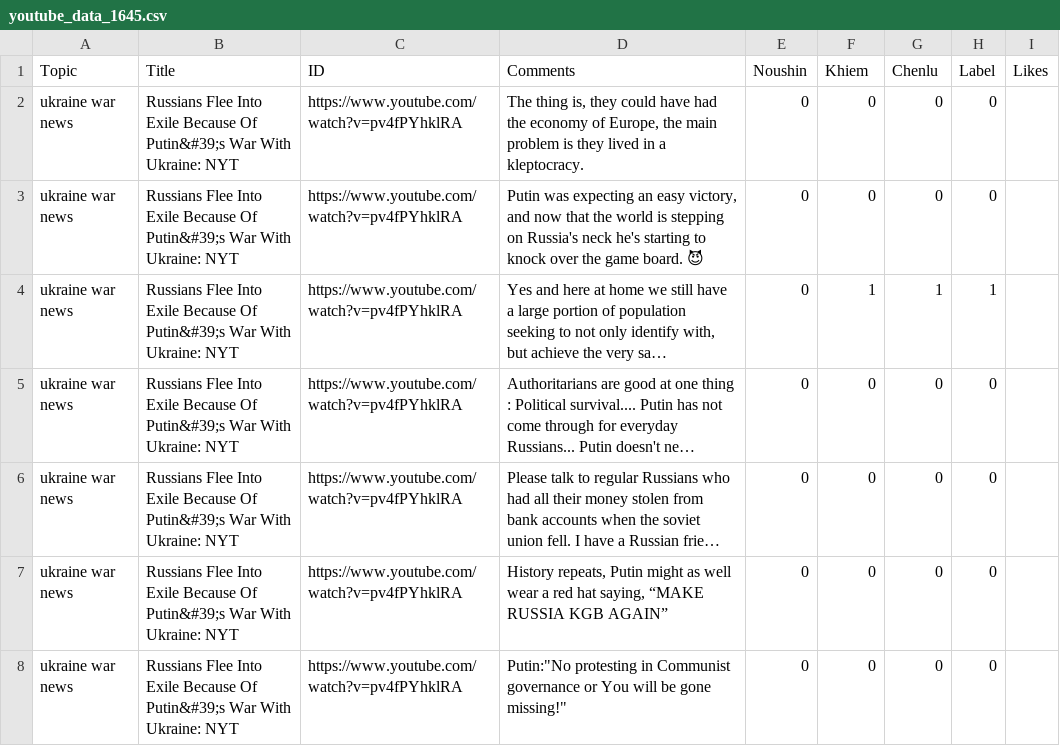
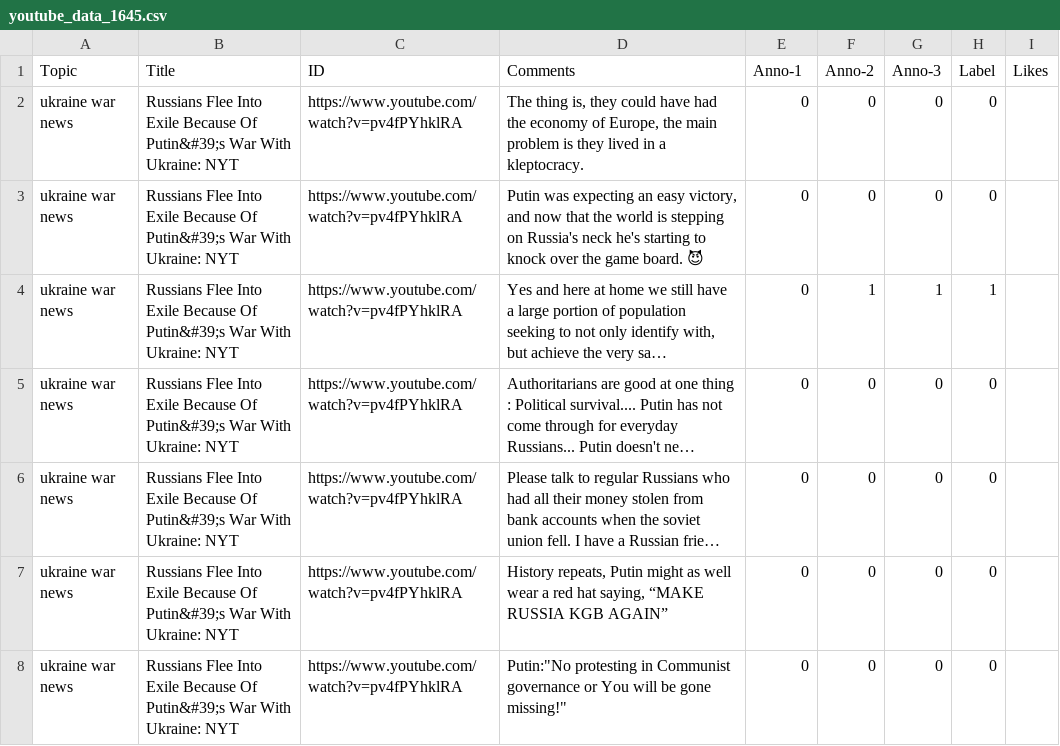
Before and after one commit to KhiemPhi/wabt-det, a CSV file: dataset/youtube_data_1645.csv, drawn as a sheet; only a part is shown; long unchanged cells end in ….

```diff
--- a/dataset/youtube_data_1645.csv
+++ b/dataset/youtube_data_1645.csv
@@ -1,2 +1,2 @@
-Topic,Title,ID,Comments,Noushin,Khiem,Chenlu,Label,Likes
+Topic,Title,ID,Comments,Anno-1,Anno-2,Anno-3,Label,Likes
 ukraine war news,Russians Flee Into Exile Because Of Putin&#39;s War With Ukraine: NYT,https://www.youtube.com/watch?v=pv4fPYhklRA,"The thing is, they could have had the economy of Europe, the main problem is they lived in a kleptocracy.",0,0,0,0,
```
Also changed, not shown: dataset/twitter_data_1204.csv, 1 other file.
